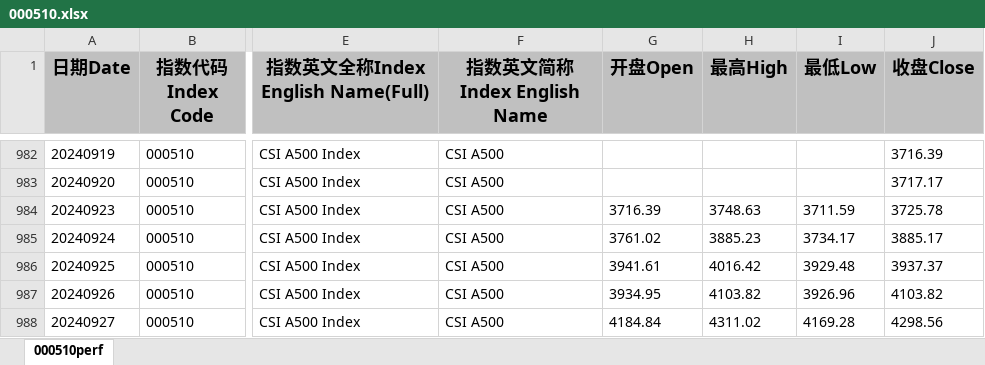
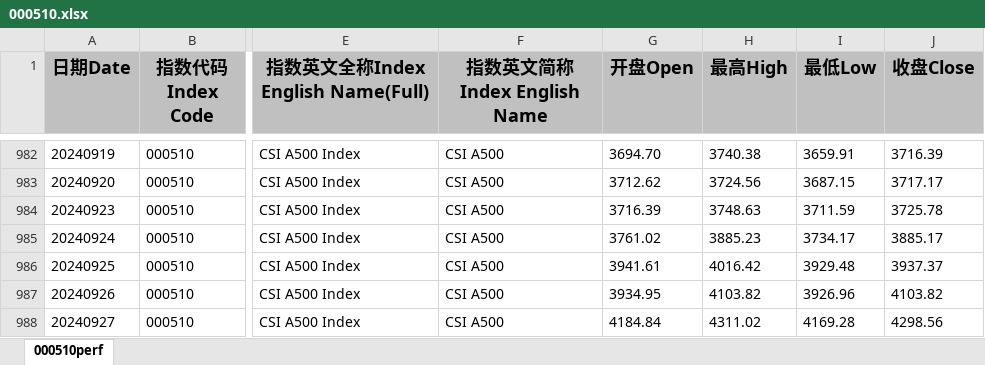
Before and after one commit to iuuybsy/a-share-index-technical-research, an Excel workbook: data/raw_data/000510.xlsx, sheet 000510perf, drawn as a sheet; only a part is shown, gaps mark what is left out; values as stored, in another font and other column widths than the file's, no borders; the diff covers the shown part only; the diff names each change by its address in the sheet, - before the commit and + after, or states it on an @@ line.

```diff
--- a/data/raw_data/000510.xlsx (sheet 000510perf)
+++ b/data/raw_data/000510.xlsx (sheet 000510perf)
-G982 (开盘Open): (empty)
+G982 (开盘Open): 3694.70
-H982 (最高High): (empty)
+H982 (最高High): 3740.38
-I982 (最低Low): (empty)
+I982 (最低Low): 3659.91
-G983 (开盘Open): (empty)
+G983 (开盘Open): 3712.62
-H983 (最高High): (empty)
+H983 (最高High): 3724.56
-I983 (最低Low): (empty)
+I983 (最低Low): 3687.15
```
Also changed, not shown: 30 edited cells elsewhere in this sheet, 5 other files.
